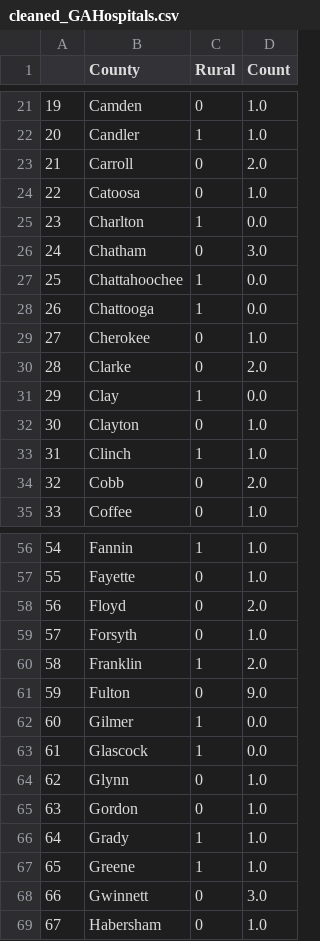
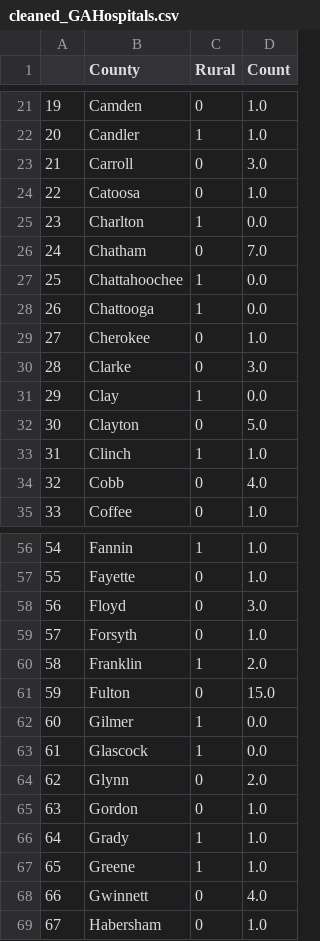
Before and after one commit to seungkwanbaek/GeorgiaOpioid, a CSV file: cleaned_GAHospitals.csv, drawn as a sheet; only a part is shown, gaps mark what is left out; the diff covers the shown part only.

```diff
--- a/cleaned_GAHospitals.csv
+++ b/cleaned_GAHospitals.csv
@@ -22,6 +22,6 @@
 20,Candler,1,1.0
-21,Carroll,0,2.0
+21,Carroll,0,3.0
 22,Catoosa,0,1.0
 23,Charlton,1,0.0
-24,Chatham,0,3.0
+24,Chatham,0,7.0
 25,Chattahoochee,1,0.0
@@ -29,7 +29,7 @@
 27,Cherokee,0,1.0
-28,Clarke,0,2.0
+28,Clarke,0,3.0
 29,Clay,1,0.0
-30,Clayton,0,1.0
+30,Clayton,0,5.0
 31,Clinch,1,1.0
-32,Cobb,0,2.0
+32,Cobb,0,4.0
 33,Coffee,0,1.0
@@ -57,9 +57,9 @@
 55,Fayette,0,1.0
-56,Floyd,0,2.0
+56,Floyd,0,3.0
 57,Forsyth,0,1.0
 58,Franklin,1,2.0
-59,Fulton,0,9.0
+59,Fulton,0,15.0
 60,Gilmer,1,0.0
 61,Glascock,1,0.0
-62,Glynn,0,1.0
+62,Glynn,0,2.0
 63,Gordon,0,1.0
@@ -67,3 +67,3 @@
 65,Greene,1,1.0
-66,Gwinnett,0,3.0
+66,Gwinnett,0,4.0
 67,Habersham,0,1.0
```
Also changed, not shown: 12 edited cells elsewhere in this file, birth_rate.csv, population.csv, 5 other files.
